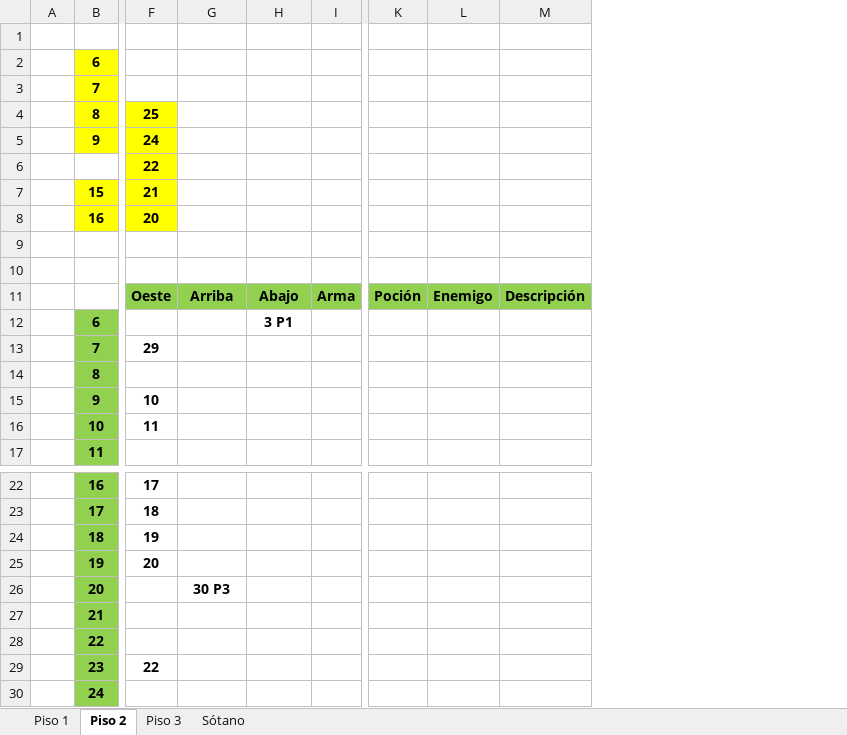
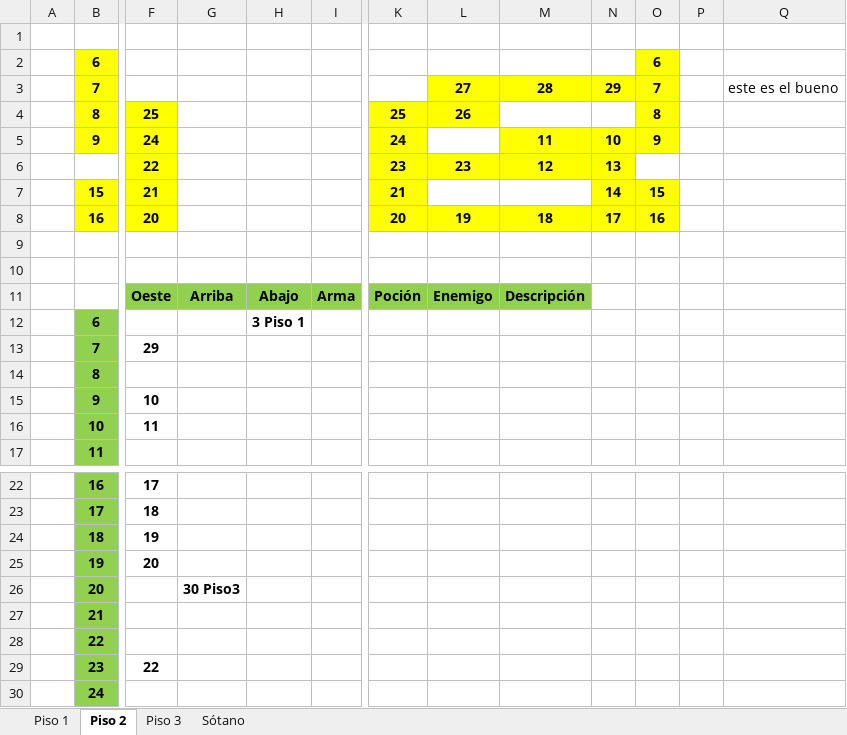
Before and after one commit to ramonmf82/Aventura-, an Excel workbook: Mapa.xlsx, sheet Piso 2, drawn as a sheet; only a part is shown, gaps mark what is left out; values as stored, in another font and other column widths than the file's, no borders; the diff names each change by its address in the sheet, - before the commit and + after, or states it on an @@ line.

```diff
--- a/Mapa.xlsx (sheet Piso 2)
+++ b/Mapa.xlsx (sheet Piso 2)
+column N, rows 3-8: 29 |  | 10 | 13 | 14 | 17
+column O, rows 2-8: 6 | 7 | 8 | 9 |  | 15 | 16
+column P, empty
+column Q, row 3: este es el bueno
-L3: (empty)
+L3: 27
-L3:M3 fill: none
+L3:M3 fill: #FFFF00
-M3: (empty)
+M3: 28
-K4: (empty)
+K4: 25
-K4:L4 fill: none
+K4:L4 fill: #FFFF00
-L4: (empty)
+L4: 26
-K5: (empty)
+K5: 24
-K5 fill: none
+K5 fill: #FFFF00
-M5: (empty)
+M5: 11
-M5 fill: none
+M5 fill: #FFFF00
-K6: (empty)
+K6: 23
-K6:M6 fill: none
+K6:M6 fill: #FFFF00
-L6: (empty)
+L6: 23
-M6: (empty)
+M6: 12
-K7: (empty)
+K7: 21
-K7 fill: none
+K7 fill: #FFFF00
-K8: (empty)
+K8: 20
-K8:M8 fill: none
+K8:M8 fill: #FFFF00
-L8: (empty)
+L8: 19
-M8: (empty)
+M8: 18
-H12: 3 P1
+H12: 3 Piso 1
-G26: 30 P3
+G26: 30 Piso3
```
Also changed, not shown: 6 other files.
